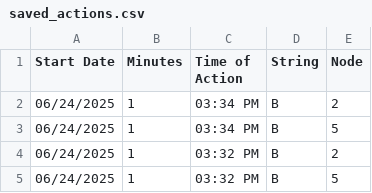
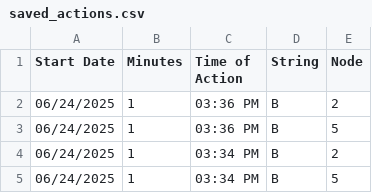
Before and after one commit to hectorpena19/SmartWaterRepo, a CSV file: saved_actions.csv, drawn as a sheet; only a part is shown; the shorter side is filled out with more unchanged rows.

Commit message:
Updated saved_actions.csv

```diff
--- a/saved_actions.csv
+++ b/saved_actions.csv
@@ -1,2 +1,4 @@
 Start Date,Minutes,Time of Action,String,Node
+06/24/2025,1,03:36 PM,B,2
+06/24/2025,1,03:36 PM,B,5
 06/24/2025,1,03:34 PM,B,2
```
